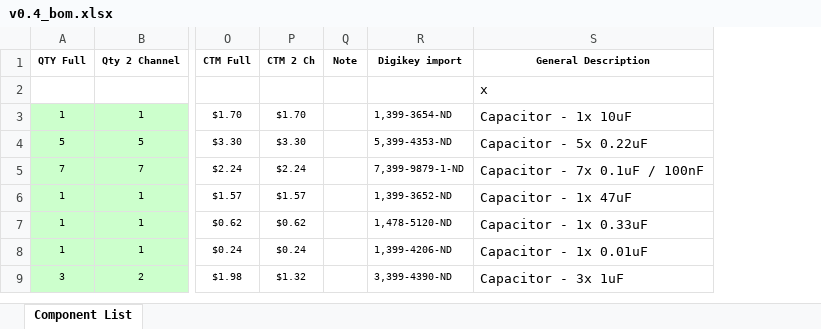
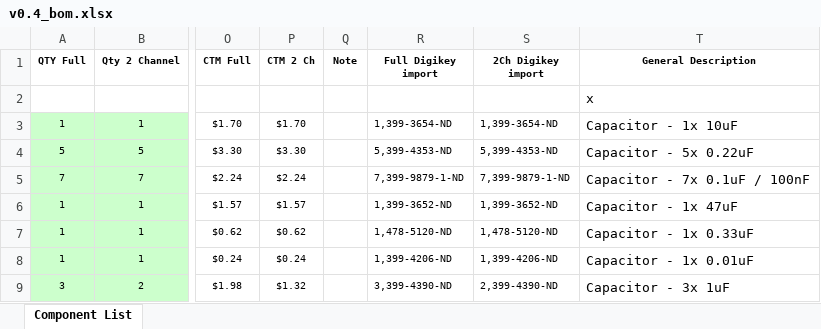
Before and after one commit to speeduino/speeduino, an Excel workbook: reference/hardware/v0.4/v0.4_bom.xlsx, sheet Component List, drawn as a sheet; only a part is shown, gaps mark what is left out; values as stored, in another font and other column widths than the file's, no borders; the diff names each change by its address in the sheet, - before the commit and + after, or states it on an @@ line.

```diff
--- a/reference/hardware/v0.4/v0.4_bom.xlsx (sheet Component List)
+++ b/reference/hardware/v0.4/v0.4_bom.xlsx (sheet Component List)
+column S (2Ch Digikey import), rows 3-9: 1,399-3654-ND | 5,399-4353-ND | 7,399-9879-1-ND | 1,399-3652-ND | 1,478-5120-ND | 1,399-4206-ND | 2,399-4390-ND
-R1: Digikey import
+R1: Full Digikey import
```
Also changed, not shown: 1 other file.
